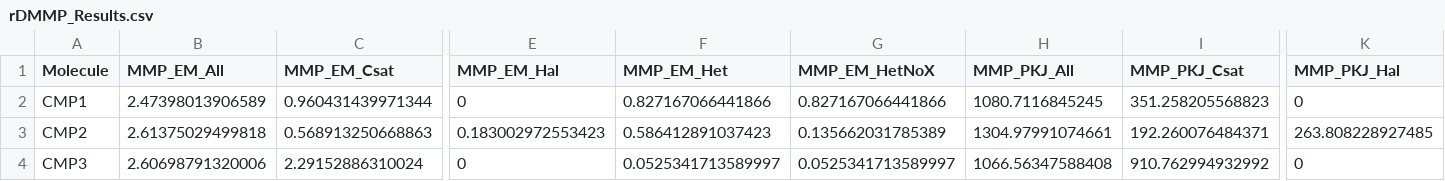
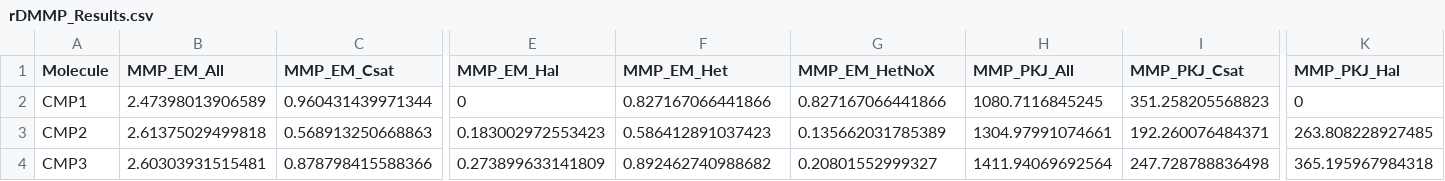
Before and after one commit to BiGCAT-UM/RDMMP, a CSV file: Rscripts/rDMMP_Results.csv, drawn as a sheet; only a part is shown, gaps mark what is left out; the diff covers the shown part only; the diff names each change by its address in the sheet, - before the commit and + after, or states it on an @@ line.

```diff
--- a/Rscripts/rDMMP_Results.csv
+++ b/Rscripts/rDMMP_Results.csv
-B4 (MMP_EM_All): 2.60698791320006
+B4 (MMP_EM_All): 2.60303931515481
-C4 (MMP_EM_Csat): 2.29152886310024
+C4 (MMP_EM_Csat): 0.878798415588366
-E4 (MMP_EM_Hal): 0
+E4 (MMP_EM_Hal): 0.273899633141809
-F4 (MMP_EM_Het): 0.0525341713589997
+F4 (MMP_EM_Het): 0.892462740988682
-G4 (MMP_EM_HetNoX): 0.0525341713589997
+G4 (MMP_EM_HetNoX): 0.20801552999327
-H4 (MMP_PKJ_All): 1066.56347588408
+H4 (MMP_PKJ_All): 1411.94069692564
-I4 (MMP_PKJ_Csat): 910.762994932992
+I4 (MMP_PKJ_Csat): 247.728788836498
-K4 (MMP_PKJ_Hal): 0
+K4 (MMP_PKJ_Hal): 365.195967984318
```
Also changed, not shown: 12 edited cells elsewhere in this file, 4 other files.
